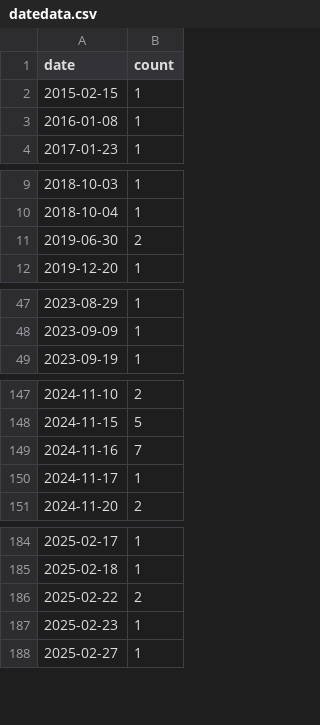
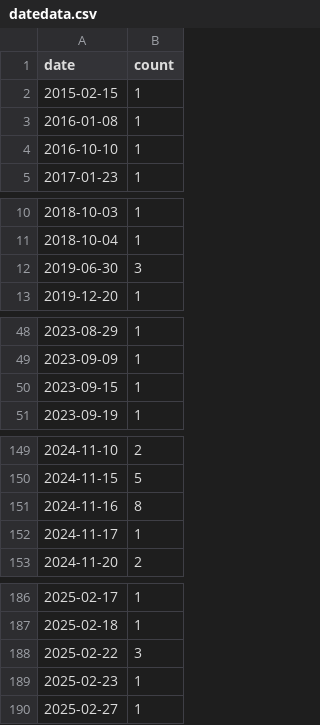
Before and after one commit to CuteNewWebDeveloper/CuteNew_gallery, a CSV file: docs/datedata.csv, drawn as a sheet; only a part is shown, gaps mark what is left out.

```diff
--- a/docs/datedata.csv
+++ b/docs/datedata.csv
@@ -3,2 +3,3 @@ date,count
 2016-01-08,1
+2016-10-10,1
 2017-01-23,1
@@ -10,3 +11,3 @@ date,count
 2018-10-04,1
-2019-06-30,2
+2019-06-30,3
 2019-12-20,1
@@ -48,2 +49,3 @@ date,count
 2023-09-09,1
+2023-09-15,1
 2023-09-19,1
@@ -148,3 +150,3 @@ date,count
 2024-11-15,5
-2024-11-16,7
+2024-11-16,8
 2024-11-17,1
@@ -185,3 +187,3 @@ date,count
 2025-02-18,1
-2025-02-22,2
+2025-02-22,3
 2025-02-23,1
```
Also changed, not shown: docs/images/image_log.csv, 32 other files.
